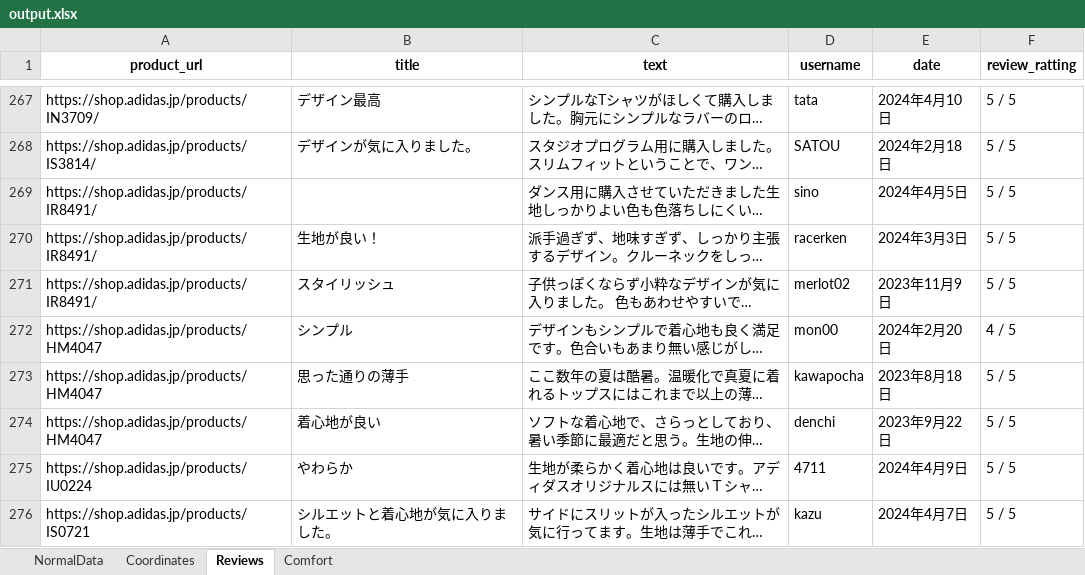
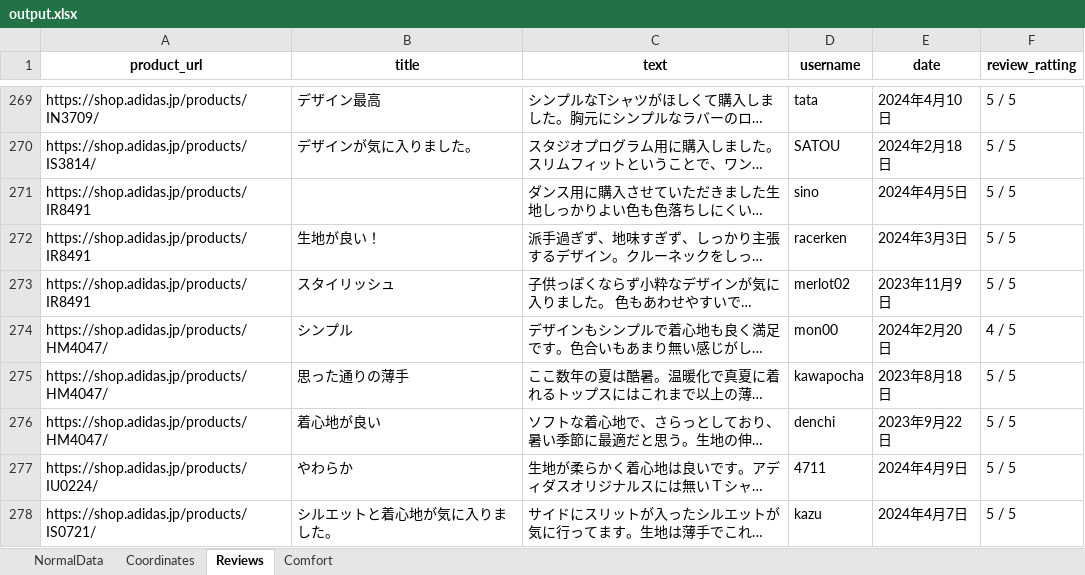
Before and after one commit to MusaTamzid05/WebCrawlingExample, an Excel workbook: output.xlsx, sheet Reviews, drawn as a sheet; only a part is shown, gaps mark what is left out; long unchanged cells end in …; values as stored, in another font and other column widths than the file's, no borders; addresses are those after the commit; the diff covers the shown part only; the diff names each change by its address in the sheet, - before the commit and + after, or states it on an @@ line.

```diff
--- a/output.xlsx (sheet Reviews)
+++ b/output.xlsx (sheet Reviews)
-A271:A273 (product_url): https://shop.adidas.jp/products/IR8491/
+A271:A273 (product_url): https://shop.adidas.jp/products/IR8491
-A274:A276 (product_url): https://shop.adidas.jp/products/HM4047
+A274:A276 (product_url): https://shop.adidas.jp/products/HM4047/
-A277 (product_url): https://shop.adidas.jp/products/IU0224
+A277 (product_url): https://shop.adidas.jp/products/IU0224/
-A278 (product_url): https://shop.adidas.jp/products/IS0721
+A278 (product_url): https://shop.adidas.jp/products/IS0721/
```
Also changed, not shown: 10 added rows, 10 removed rows, 24 moved rows and 18 edited cells elsewhere in this sheet, sheet NormalData, sheet Comfort, sheet Coordinates, 4 other files.
